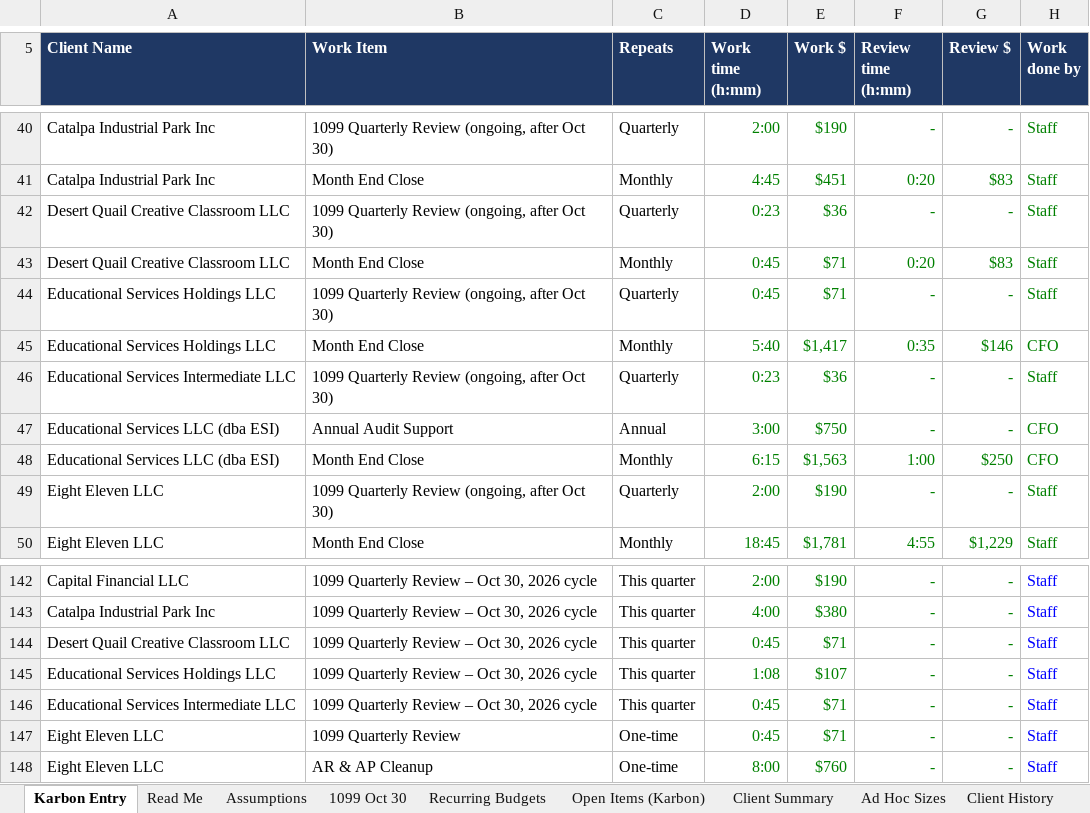
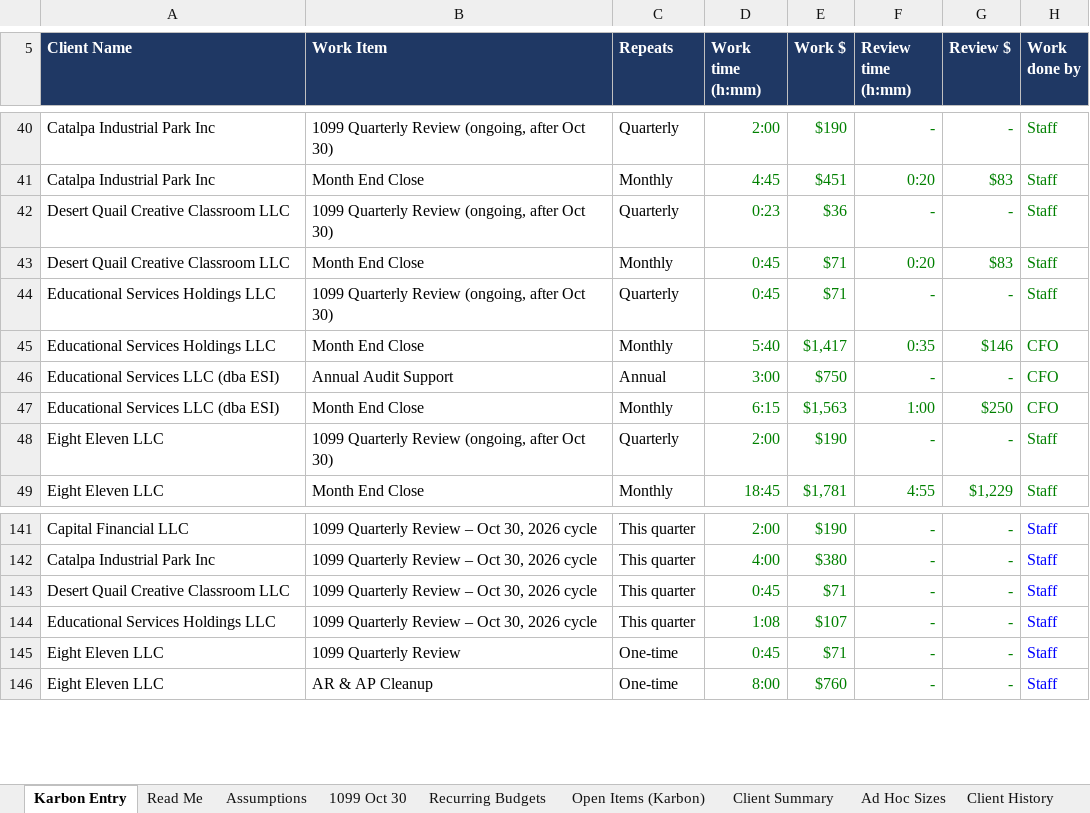
Before and after one commit to Onyxcfo/Onyx-Staff-Hours, an Excel workbook: budget-hours/Karbon_Budget_Hours_2026-10.xlsx, sheet Karbon Entry, drawn as a sheet; only a part is shown, gaps mark what is left out; values as stored, in another font and other column widths than the file's, no borders; the diff names each change by its address in the sheet, - before the commit and + after, or states it on an @@ line.

```diff
--- a/budget-hours/Karbon_Budget_Hours_2026-10.xlsx (sheet Karbon Entry)
+++ b/budget-hours/Karbon_Budget_Hours_2026-10.xlsx (sheet Karbon Entry)
-row 46: Educational Services Intermediate LLC | 1099 Quarterly Review (ongoing, after Oct 30) | Quarterly | 0:23 | $36 | - | - | Staff
-row 146: Educational Services Intermediate LLC | 1099 Quarterly Review – Oct 30, 2026 cycle | This quarter | 0:45 | $71 | - | - | Staff
```
Also changed, not shown: sheet Recurring Budgets, sheet 1099 Oct 30, sheet Open Items (Karbon), sheet Client Summary, formulas that keep their value.
